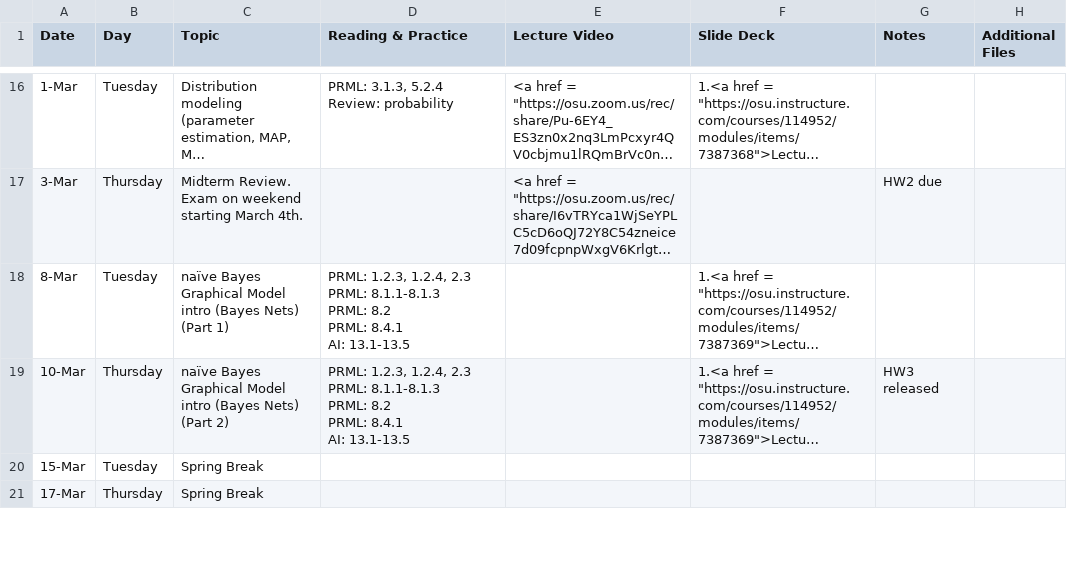
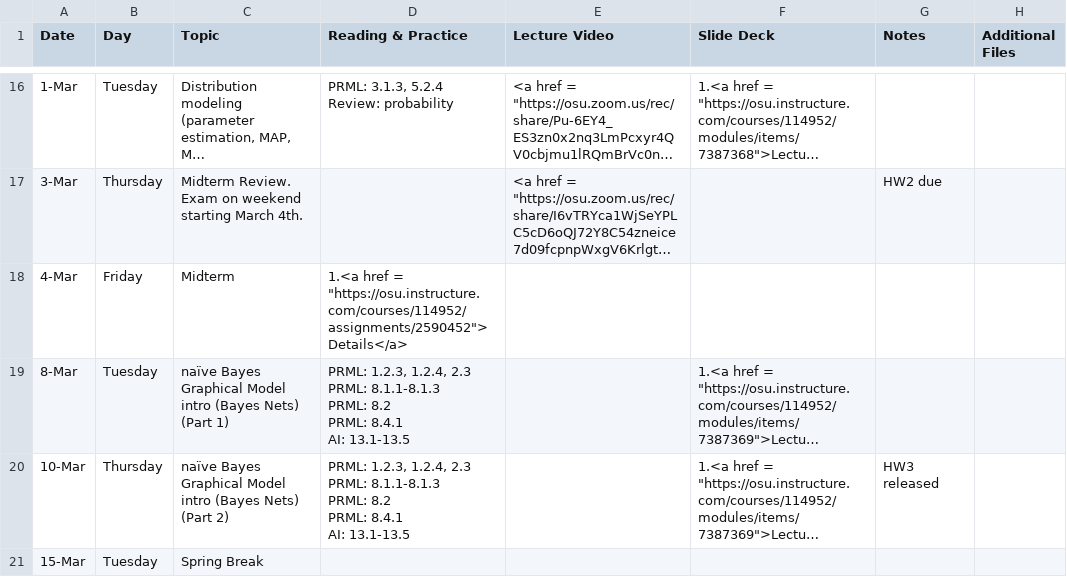
Before and after one commit to malongle91/osu_cse3521_spring2022, a CSV file: _data/Syllabus.csv, drawn as a sheet; only a part is shown, gaps mark what is left out; the shorter side is filled out with more unchanged rows; long unchanged cells end in …; the diff names each change by its address in the sheet, - before the commit and + after, or states it on an @@ line.

Commit message:
midterm

```diff
--- a/_data/Syllabus.csv
+++ b/_data/Syllabus.csv
+row 18: 4-Mar | Friday | Midterm | 1.<a href = "https://osu.instructure.com/courses/114952/assignments/2590452">Details</a>
```
Also changed, not shown: 3 other files.
